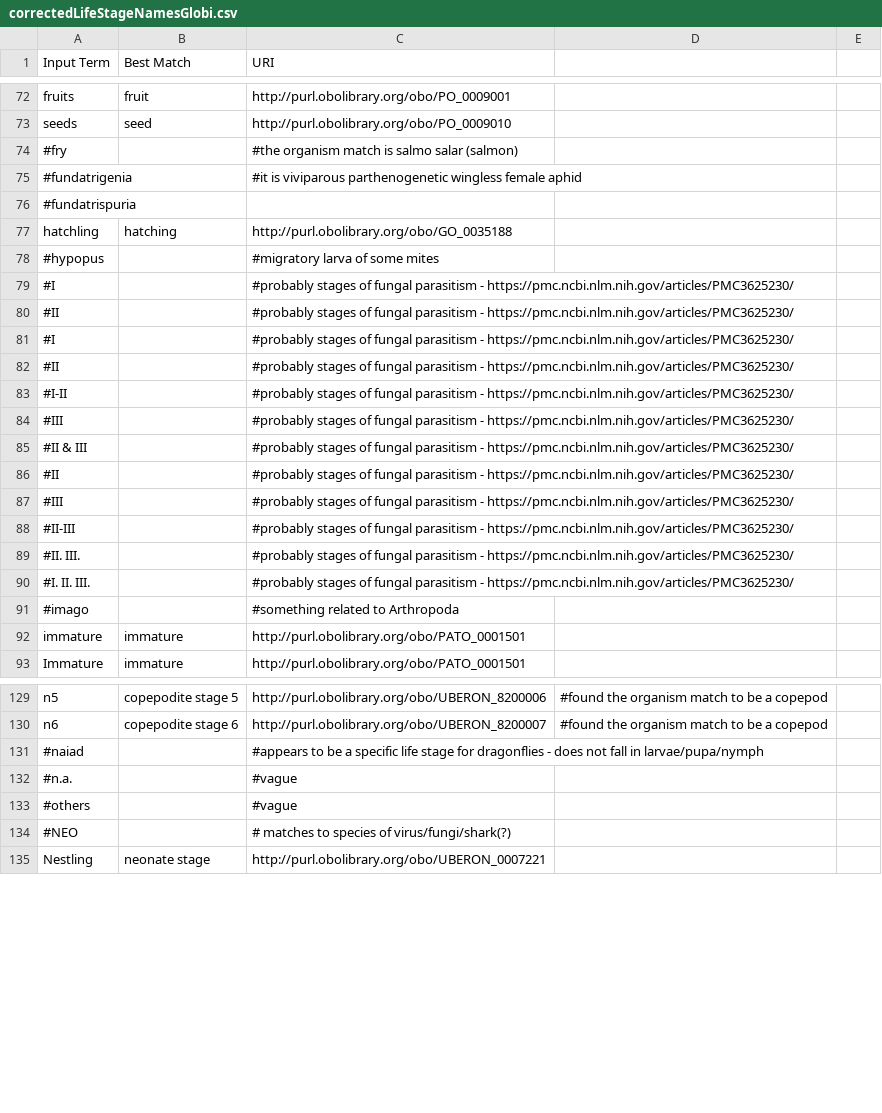
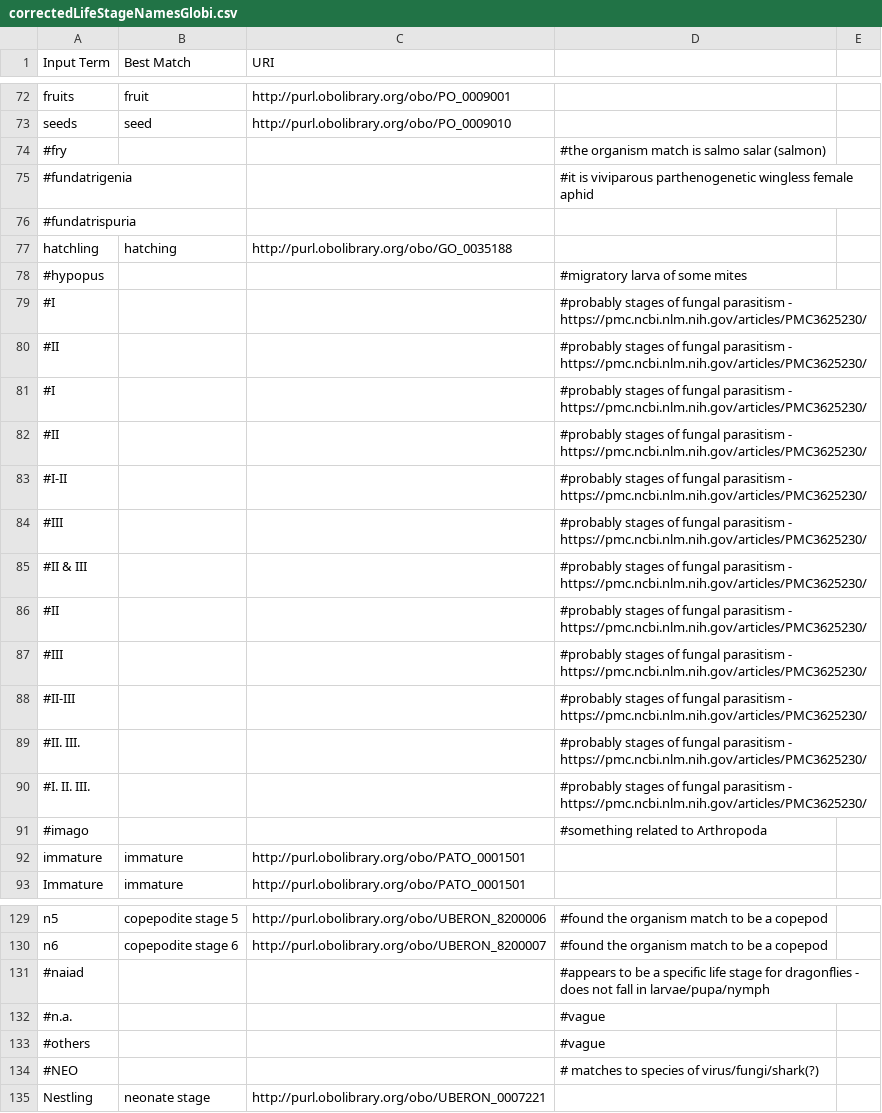
Before and after one commit to earth-metabolome-initiative/metrin-kg, a CSV file: ontology/data/correctedLifeStageNamesGlobi.csv, drawn as a sheet; only a part is shown, gaps mark what is left out; the diff covers the shown part only.

```diff
--- a/ontology/data/correctedLifeStageNamesGlobi.csv
+++ b/ontology/data/correctedLifeStageNamesGlobi.csv
@@ -73,3 +73,3 @@ fruits,fruit,http://purl.obolibrary.org/obo/PO_0009001,
 seeds,seed,http://purl.obolibrary.org/obo/PO_0009010,
-#fry,, #the organism match is salmo salar (salmon)
-#fundatrigenia,,#it is viviparous parthenogenetic wingless female aphid
+#fry,,, #the organism match is salmo salar (salmon)
+#fundatrigenia,,,#it is viviparous parthenogenetic wingless female aphid
@@ -77,16 +77,16 @@ seeds,seed,http://purl.obolibrary.org/obo/PO_0009010,
 hatchling,hatching,http://purl.obolibrary.org/obo/GO_0035188,
-#hypopus,,#migratory larva of some mites
-#I,, #probably stages of fungal parasitism - https://pmc.ncbi.nlm.nih.gov/articles/PMC3625230/
-#II,, #probably stages of fungal parasitism - https://pmc.ncbi.nlm.nih.gov/articles/PMC3625230/
-#I,, #probably stages of fungal parasitism - https://pmc.ncbi.nlm.nih.gov/articles/PMC3625230/
-#II,, #probably stages of fungal parasitism - https://pmc.ncbi.nlm.nih.gov/articles/PMC3625230/
-#I-II,, #probably stages of fungal parasitism - https://pmc.ncbi.nlm.nih.gov/articles/PMC3625230/
-#III,, #probably stages of fungal parasitism - https://pmc.ncbi.nlm.nih.gov/articles/PMC3625230/
-#II & III,, #probably stages of fungal parasitism - https://pmc.ncbi.nlm.nih.gov/articles/PMC3625230/
-#II,, #probably stages of fungal parasitism - https://pmc.ncbi.nlm.nih.gov/articles/PMC3625230/
-#III,, #probably stages of fungal parasitism - https://pmc.ncbi.nlm.nih.gov/articles/PMC3625230/
-#II-III,, #probably stages of fungal parasitism - https://pmc.ncbi.nlm.nih.gov/articles/PMC3625230/
-#II. III.,, #probably stages of fungal parasitism - https://pmc.ncbi.nlm.nih.gov/articles/PMC3625230/
-#I. II. III.,, #probably stages of fungal parasitism - https://pmc.ncbi.nlm.nih.gov/articles/PMC3625230/
-#imago,,#something related to Arthropoda
+#hypopus,,,#migratory larva of some mites
+#I,,, #probably stages of fungal parasitism - https://pmc.ncbi.nlm.nih.gov/articles/PMC3625230/
+#II,,, #probably stages of fungal parasitism - https://pmc.ncbi.nlm.nih.gov/articles/PMC3625230/
+#I,,, #probably stages of fungal parasitism - https://pmc.ncbi.nlm.nih.gov/articles/PMC3625230/
+#II,,, #probably stages of fungal parasitism - https://pmc.ncbi.nlm.nih.gov/articles/PMC3625230/
+#I-II,,, #probably stages of fungal parasitism - https://pmc.ncbi.nlm.nih.gov/articles/PMC3625230/
+#III,,, #probably stages of fungal parasitism - https://pmc.ncbi.nlm.nih.gov/articles/PMC3625230/
+#II & III,,, #probably stages of fungal parasitism - https://pmc.ncbi.nlm.nih.gov/articles/PMC3625230/
+#II,,, #probably stages of fungal parasitism - https://pmc.ncbi.nlm.nih.gov/articles/PMC3625230/
+#III,,, #probably stages of fungal parasitism - https://pmc.ncbi.nlm.nih.gov/articles/PMC3625230/
+#II-III,,, #probably stages of fungal parasitism - https://pmc.ncbi.nlm.nih.gov/articles/PMC3625230/
+#II. III.,,, #probably stages of fungal parasitism - https://pmc.ncbi.nlm.nih.gov/articles/PMC3625230/
+#I. II. III.,,, #probably stages of fungal parasitism - https://pmc.ncbi.nlm.nih.gov/articles/PMC3625230/
+#imago,,,#something related to Arthropoda
 immature,immature,http://purl.obolibrary.org/obo/PATO_0001501,
@@ -130,6 +130,6 @@ n5,copepodite stage 5,http://purl.obolibrary.org/obo/UBERON_8200006,#found the o
 n6,copepodite stage 6,http://purl.obolibrary.org/obo/UBERON_8200007,#found the organism match to be a copepod
-#naiad,,#appears to be a specific life stage for dragonflies - does not fall in larvae/pupa/nymph
-#n.a.,,#vague
-#others,,#vague
-#NEO,,# matches to species of virus/fungi/shark(?)
+#naiad,,,#appears to be a specific life stage for dragonflies - does not fall in larvae/pupa/nymph
+#n.a.,,,#vague
+#others,,,#vague
+#NEO,,,# matches to species of virus/fungi/shark(?)
 Nestling,neonate stage,http://purl.obolibrary.org/obo/UBERON_0007221,
```
Also changed, not shown: 66 edited cells elsewhere in this file, ontology/data/correctedBodyPartNamesGlobi.csv.
